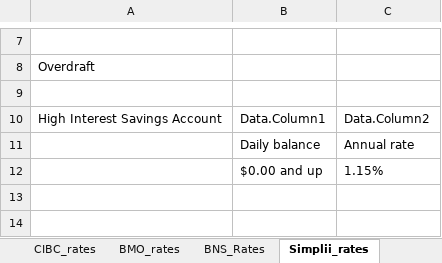
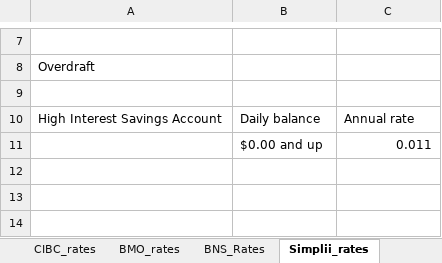
Before and after one commit to Strathhardie/Competitive-Tracker-Public, an Excel workbook: rate-scanner-releases/rate_scanner_v2.0.2.xlsm, sheet Simplii_rates, drawn as a sheet; only a part is shown, gaps mark what is left out; values as stored, in another font and other column widths than the file's, no borders; table styles not drawn; removed rows and columns are numbered as before the commit, all else as after; the diff names each change by its address in the sheet, - before the commit and + after, or states it on an @@ line.

Commit message:
Simplii Rates Fixed CT-99

```diff
--- a/rate-scanner-releases/rate_scanner_v2.0.2.xlsm (sheet Simplii_rates)
+++ b/rate-scanner-releases/rate_scanner_v2.0.2.xlsm (sheet Simplii_rates)
-row 10: High Interest Savings Account | Data.Column1 | Data.Column2
-A10: (empty)
+A10: High Interest Savings Account
+row 11:  | $0.00 and up | 0.011
-row 12:  | $0.00 and up | 1.15%
+row 12: (empty)
```
